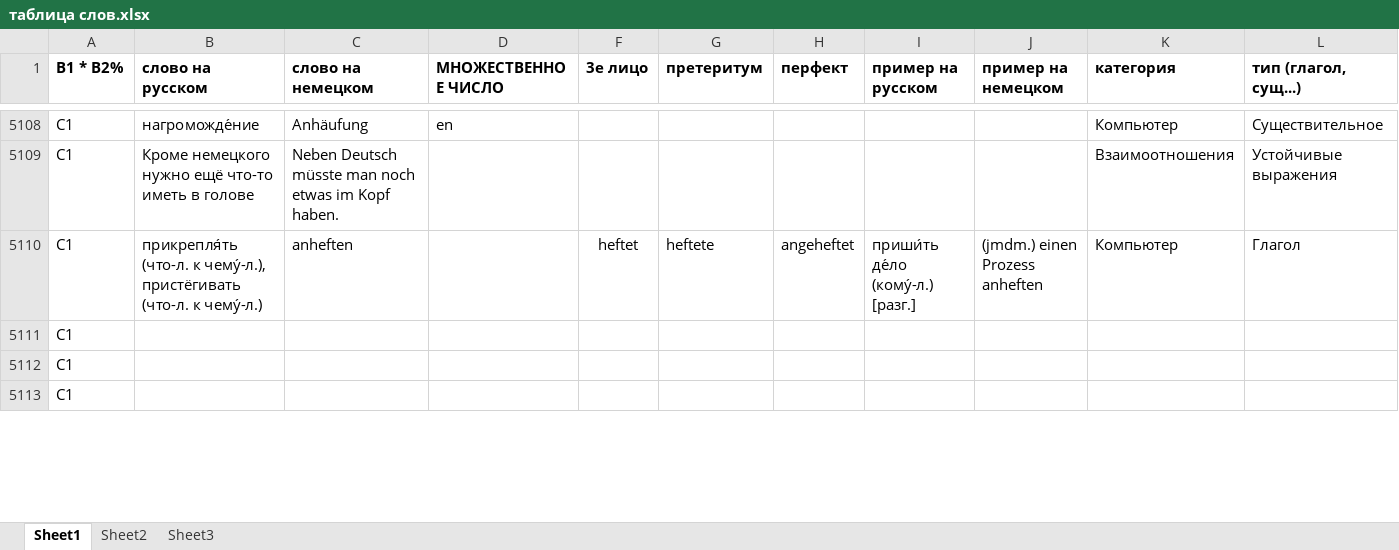
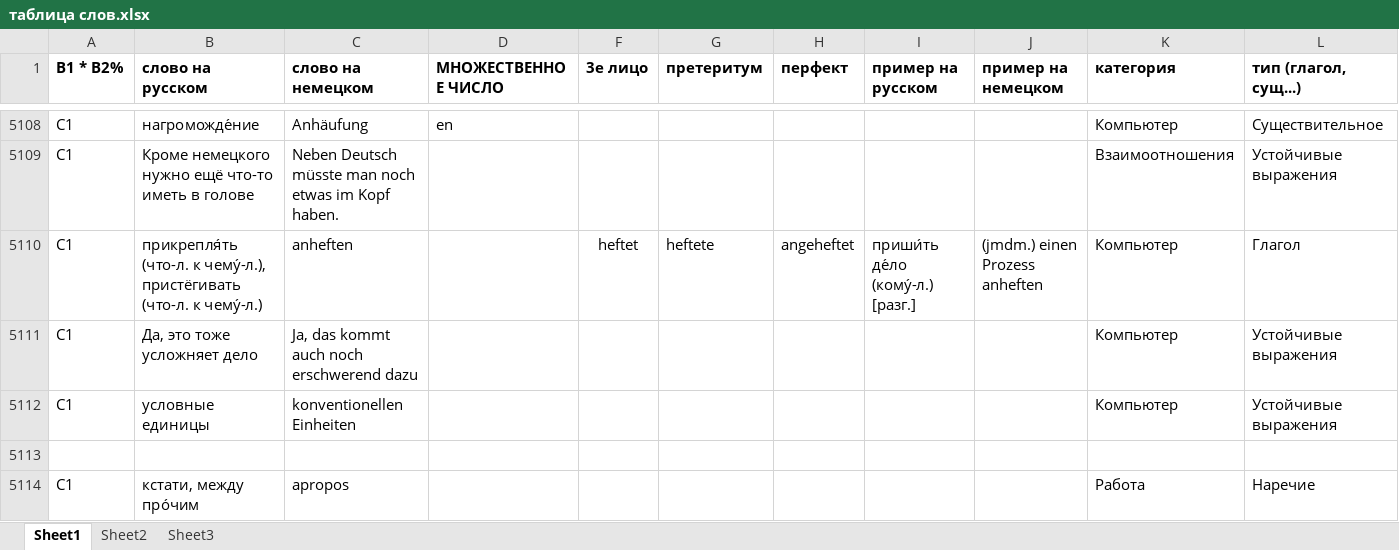
Before and after one commit to h-shvedko/cards_entry_file_xlsx, an Excel workbook: таблица слов.xlsx, sheet Sheet1, drawn as a sheet; only a part is shown, gaps mark what is left out; values as stored, in another font and other column widths than the file's, no borders; removed rows and columns are numbered as before the commit, all else as after; rows hold the shown columns only; the diff covers the shown part only; the diff names each change by its address in the sheet, - before the commit and + after, or states it on an @@ line.

Commit message:
27.04.2020

```diff
--- a/таблица слов.xlsx (sheet Sheet1)
+++ b/таблица слов.xlsx (sheet Sheet1)
-row 5111: C1
-row 5112: C1
+row 5111: C1 | Да, это тоже усложняет дело | Ja, das kommt auch noch erschwerend dazu |  |  |  |  |  |  | Компьютер | Устойчивые выражения
+row 5112: C1 | условные единицы | konventionellen Einheiten |  |  |  |  |  |  | Компьютер | Устойчивые выражения
-A5113 (В1 * B2%): C1
+A5113 (В1 * B2%): (empty)
+row 5114: C1 | кстати, между про́чим | apropos |  |  |  |  |  |  | Работа | Наречие
```
Also changed, not shown: 15 added rows and 3 edited cells elsewhere in this sheet.
